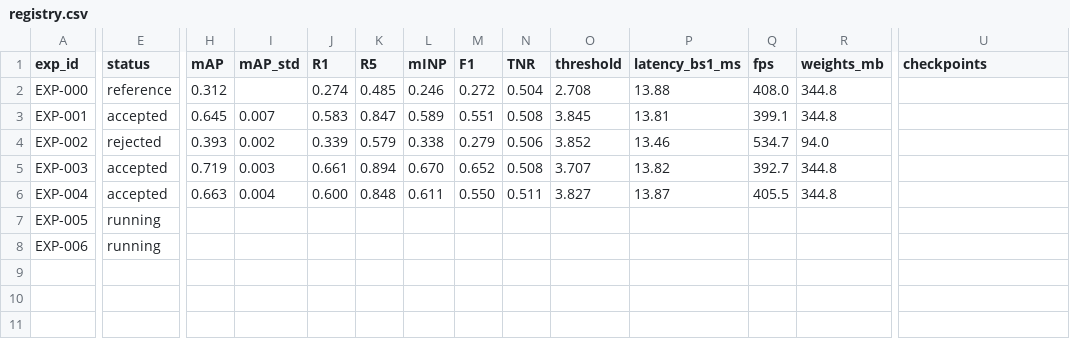
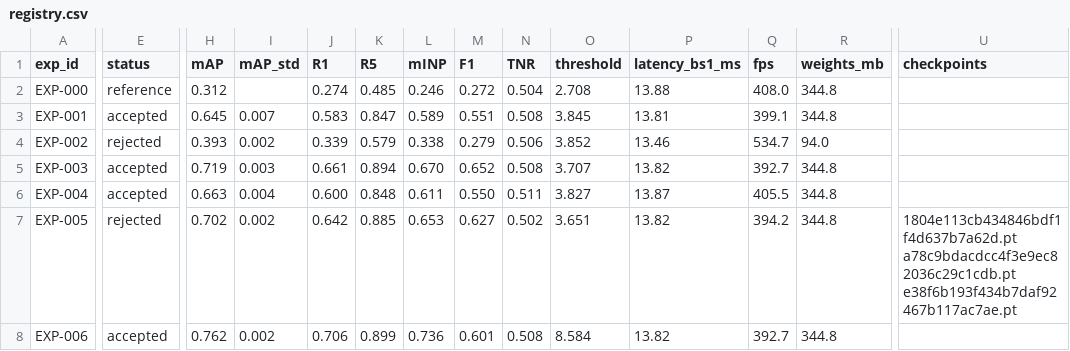
Before and after one commit to chrizantona/yslfalcon, a CSV file: experiments/registry.csv, drawn as a sheet; only a part is shown, gaps mark what is left out; the diff names each change by its address in the sheet, - before the commit and + after, or states it on an @@ line.

Commit message:
Record EXP-005 (rejected) and EXP-006 (re-ranking: accepted for ranking, worse refusal) results

```diff
--- a/experiments/registry.csv
+++ b/experiments/registry.csv
-E7 (status): running
+E7 (status): rejected
-H7 (mAP): (empty)
+H7 (mAP): 0.702
-I7:I8 (mAP_std): (empty)
+I7:I8 (mAP_std): 0.002
-J7 (R1): (empty)
+J7 (R1): 0.642
-K7 (R5): (empty)
+K7 (R5): 0.885
-L7 (mINP): (empty)
+L7 (mINP): 0.653
-M7 (F1): (empty)
+M7 (F1): 0.627
-N7 (TNR): (empty)
+N7 (TNR): 0.502
-O7 (threshold): (empty)
+O7 (threshold): 3.651
-P7:P8 (latency_bs1_ms): (empty)
+P7:P8 (latency_bs1_ms): 13.82
-Q7 (fps): (empty)
+Q7 (fps): 394.2
-R7:R8 (weights_mb): (empty)
+R7:R8 (weights_mb): 344.8
-U7 (checkpoints): (empty)
+U7 (checkpoints): 1804e113cb434846bdf1f4d637b7a62d.pt a78c9bdacdcc4f3e9ec82036c29c1cdb.pt e38f6b193f434b7daf92467b117ac7ae.pt
-E8 (status): running
+E8 (status): accepted
-H8 (mAP): (empty)
+H8 (mAP): 0.762
-J8 (R1): (empty)
+J8 (R1): 0.706
-K8 (R5): (empty)
+K8 (R5): 0.899
-L8 (mINP): (empty)
+L8 (mINP): 0.736
-M8 (F1): (empty)
+M8 (F1): 0.601
-N8 (TNR): (empty)
+N8 (TNR): 0.508
-O8 (threshold): (empty)
+O8 (threshold): 8.584
-Q8 (fps): (empty)
+Q8 (fps): 392.7
```
Also changed, not shown: 2 other files.
